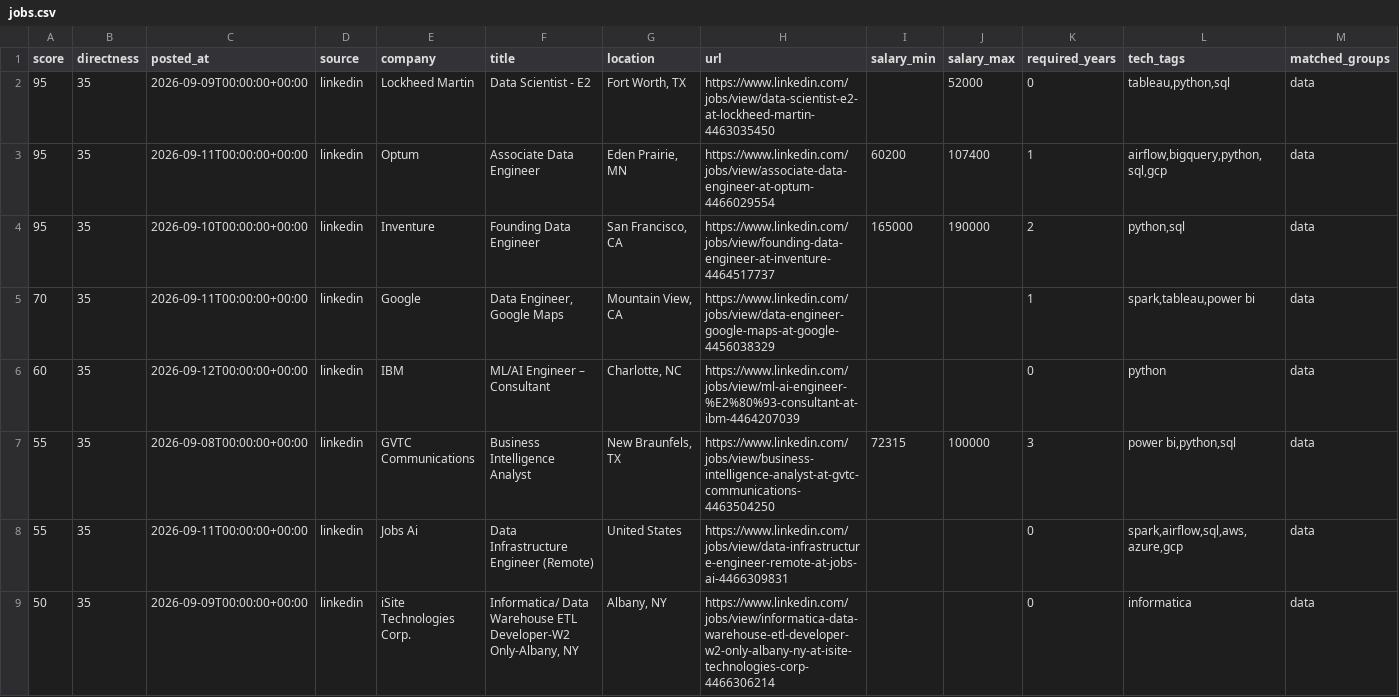
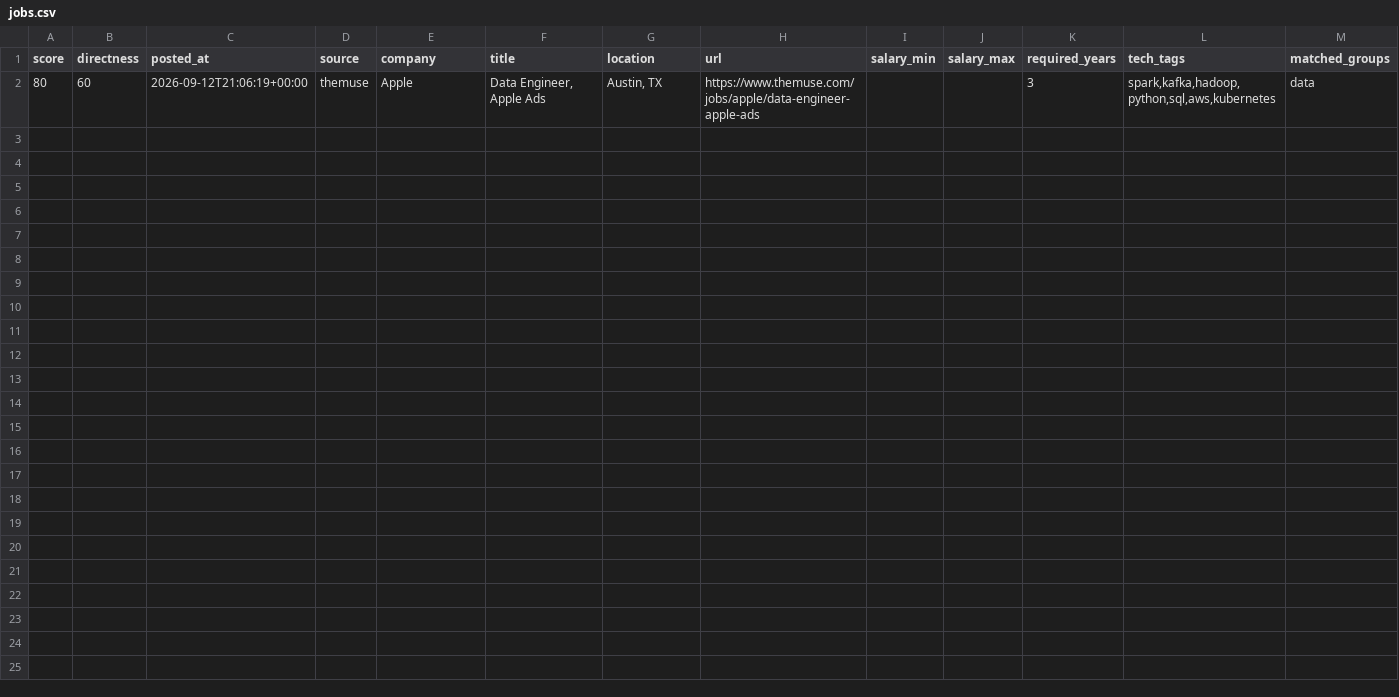
Before and after one commit to ryrk1020/Job-hunting, a CSV file: output/jobs.csv, drawn as a sheet; only a part is shown; removed rows and columns are numbered as before the commit, all else as after; rows hold the shown columns only; the diff names each change by its address in the sheet, - before the commit and + after, or states it on an @@ line.

```diff
--- a/output/jobs.csv
+++ b/output/jobs.csv
-row 2: 95 | 35 | 2026-09-09T00:00:00+00:00 | linkedin | Lockheed Martin | Data Scientist - E2 | Fort Worth, TX | https://www.linkedin.com/jobs/view/data-scientist-e2-at-lockheed-martin-4463035450 |  | 52000 | 0 | tableau,python,sql | data
-row 3: 95 | 35 | 2026-09-11T00:00:00+00:00 | linkedin | Optum | Associate Data Engineer | Eden Prairie, MN | https://www.linkedin.com/jobs/view/associate-data-engineer-at-optum-4466029554 | 60200 | 107400 | 1 | airflow,bigquery,python,sql,gcp | data
-row 4: 95 | 35 | 2026-09-10T00:00:00+00:00 | linkedin | Inventure | Founding Data Engineer | San Francisco, CA | https://www.linkedin.com/jobs/view/founding-data-engineer-at-inventure-4464517737 | 165000 | 190000 | 2 | python,sql | data
-row 5: 70 | 35 | 2026-09-11T00:00:00+00:00 | linkedin | Google | Data Engineer, Google Maps | Mountain View, CA | https://www.linkedin.com/jobs/view/data-engineer-google-maps-at-google-4456038329 |  |  | 1 | spark,tableau,power bi | data
-row 6: 60 | 35 | 2026-09-12T00:00:00+00:00 | linkedin | IBM | ML/AI Engineer – Consultant | Charlotte, NC | https://www.linkedin.com/jobs/view/ml-ai-engineer-%E2%80%93-consultant-at-ibm-4464207039 |  |  | 0 | python | data
-row 7: 55 | 35 | 2026-09-08T00:00:00+00:00 | linkedin | GVTC Communications | Business Intelligence Analyst | New Braunfels, TX | https://www.linkedin.com/jobs/view/business-intelligence-analyst-at-gvtc-communications-4463504250 | 72315 | 100000 | 3 | power bi,python,sql | data
-row 8: 55 | 35 | 2026-09-11T00:00:00+00:00 | linkedin | Jobs Ai | Data Infrastructure Engineer (Remote) | United States | https://www.linkedin.com/jobs/view/data-infrastructure-engineer-remote-at-jobs-ai-4466309831 |  |  | 0 | spark,airflow,sql,aws,azure,gcp | data
-row 9: 50 | 35 | 2026-09-09T00:00:00+00:00 | linkedin | iSite Technologies Corp. | Informatica/ Data Warehouse ETL Developer-W2 Only-Albany, NY | Albany, NY | https://www.linkedin.com/jobs/view/informatica-data-warehouse-etl-developer-w2-only-albany-ny-at-isite-technologies-corp-4466306214 |  |  | 0 | informatica | data
+row 2: 80 | 60 | 2026-09-12T21:06:19+00:00 | themuse | Apple | Data Engineer, Apple Ads | Austin, TX | https://www.themuse.com/jobs/apple/data-engineer-apple-ads |  |  | 3 | spark,kafka,hadoop,python,sql,aws,kubernetes | data
```
Also changed, not shown: 4 other files.
